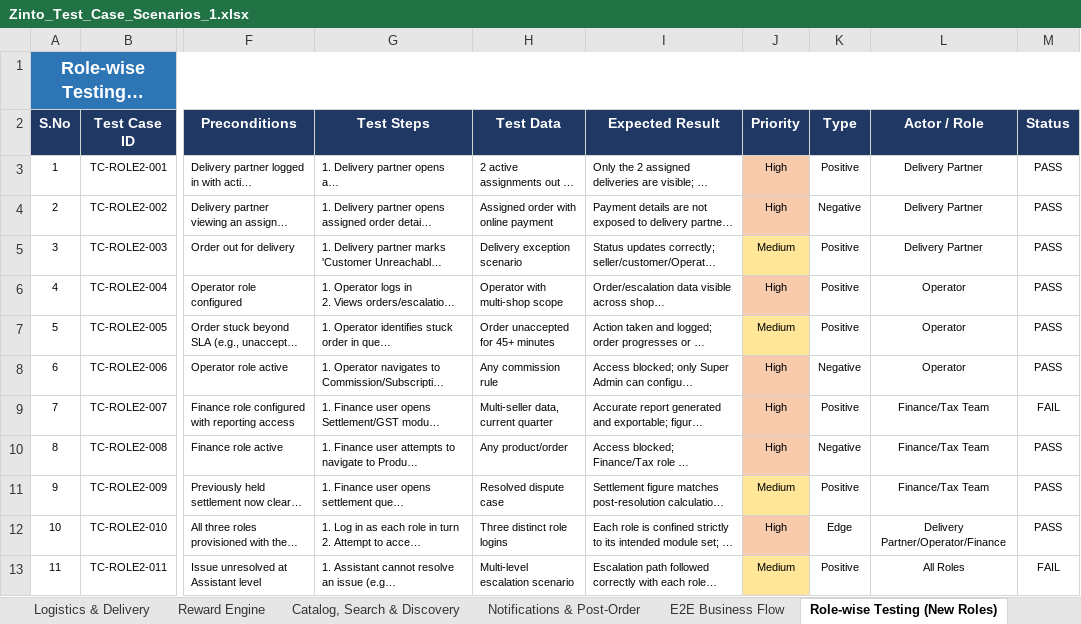
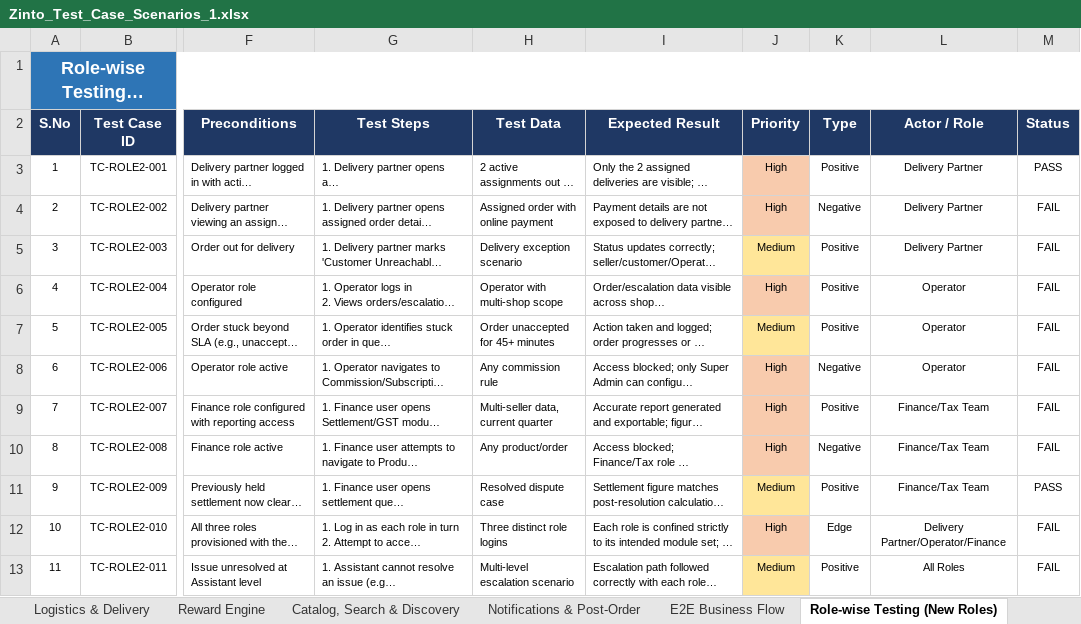
Before and after one commit to harshu-panchal/GrandBazar, an Excel workbook: Zinto_Test_Case_Scenarios_1.xlsx, sheet Role-wise Testing (New Roles), drawn as a sheet; only a part is shown, gaps mark what is left out; long unchanged cells end in …; values as stored, in another font and other column widths than the file's, no borders; the diff names each change by its address in the sheet, - before the commit and + after, or states it on an @@ line.

```diff
--- a/Zinto_Test_Case_Scenarios_1.xlsx (sheet Role-wise Testing (New Roles))
+++ b/Zinto_Test_Case_Scenarios_1.xlsx (sheet Role-wise Testing (New Roles))
-M4:M8 (Status): PASS
+M4:M8 (Status): FAIL
-M10 (Status): PASS
+M10 (Status): FAIL
-M12 (Status): PASS
+M12 (Status): FAIL
```
Also changed, not shown: sheet Execution Log, sheet UAT Requirement Matrix, sheet Order Rescue & Reassignment, sheet Partial Order & Seller Ops, sheet Go-Live Sign-off Checklist, sheet E2E Business Flow, 15 more sheets, 2 other files.
